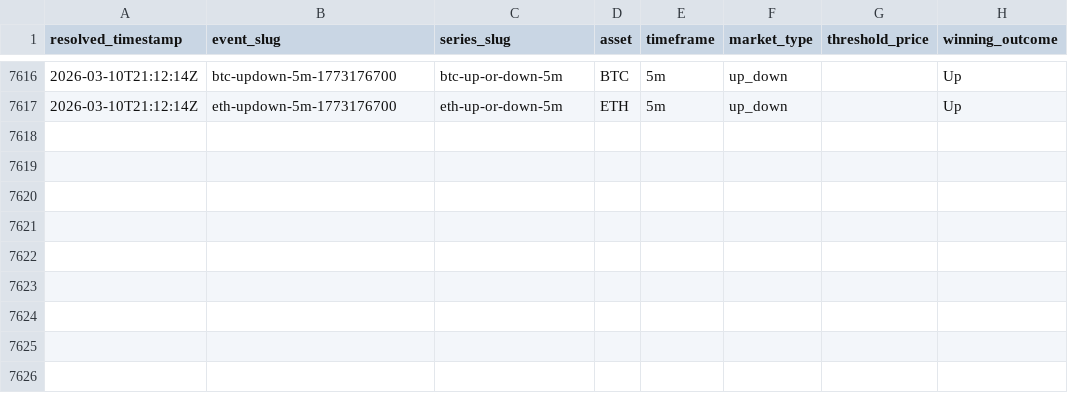
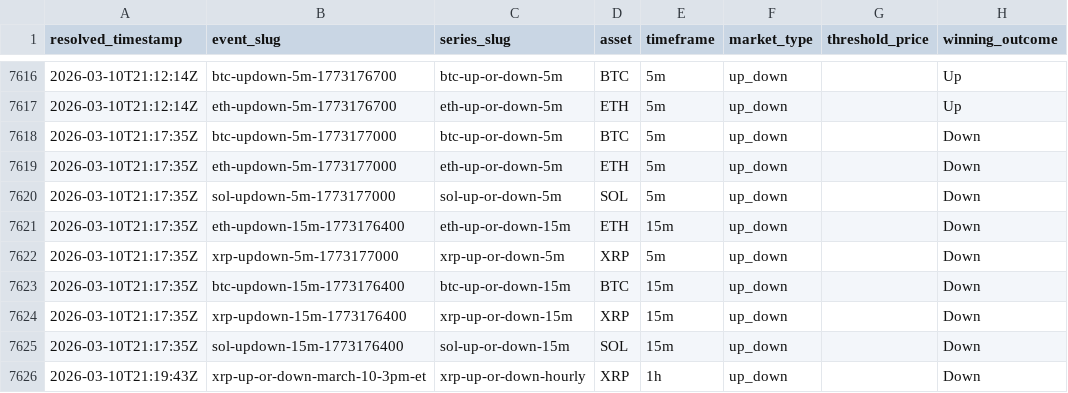
Before and after one commit to kuchak/PM-Trader, a CSV file: data/crypto_resolutions.csv, drawn as a sheet; only a part is shown, gaps mark what is left out.

```diff
--- a/data/crypto_resolutions.csv
+++ b/data/crypto_resolutions.csv
@@ -7617 +7617,10 @@ resolved_timestamp,event_slug,series_slug,asset,timeframe,market_type,threshold_
 2026-03-10T21:12:14Z,eth-updown-5m-1773176700,eth-up-or-down-5m,ETH,5m,up_down,,Up
+2026-03-10T21:17:35Z,btc-updown-5m-1773177000,btc-up-or-down-5m,BTC,5m,up_down,,Down
+2026-03-10T21:17:35Z,eth-updown-5m-1773177000,eth-up-or-down-5m,ETH,5m,up_down,,Down
+2026-03-10T21:17:35Z,sol-updown-5m-1773177000,sol-up-or-down-5m,SOL,5m,up_down,,Down
+2026-03-10T21:17:35Z,eth-updown-15m-1773176400,eth-up-or-down-15m,ETH,15m,up_down,,Down
+2026-03-10T21:17:35Z,xrp-updown-5m-1773177000,xrp-up-or-down-5m,XRP,5m,up_down,,Down
+2026-03-10T21:17:35Z,btc-updown-15m-1773176400,btc-up-or-down-15m,BTC,15m,up_down,,Down
+2026-03-10T21:17:35Z,xrp-updown-15m-1773176400,xrp-up-or-down-15m,XRP,15m,up_down,,Down
+2026-03-10T21:17:35Z,sol-updown-15m-1773176400,sol-up-or-down-15m,SOL,15m,up_down,,Down
+2026-03-10T21:19:43Z,xrp-up-or-down-march-10-3pm-et,xrp-up-or-down-hourly,XRP,1h,up_down,,Down
```
Also changed, not shown: 2 other files.
